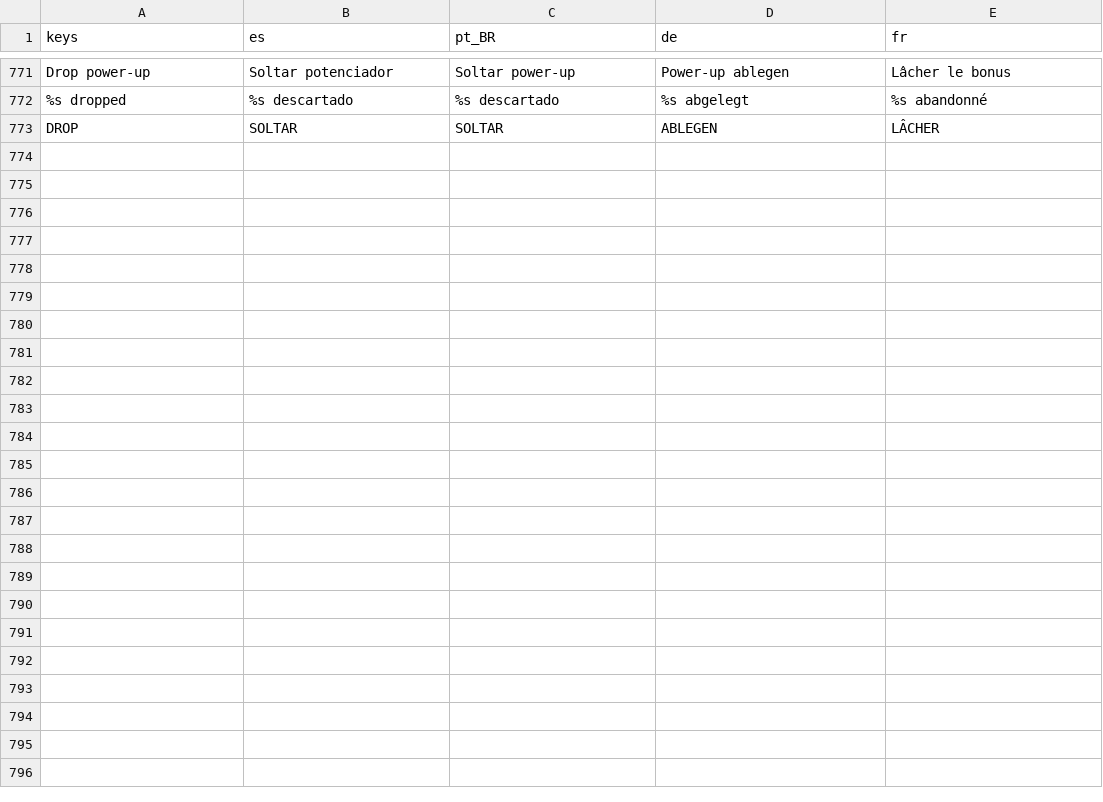
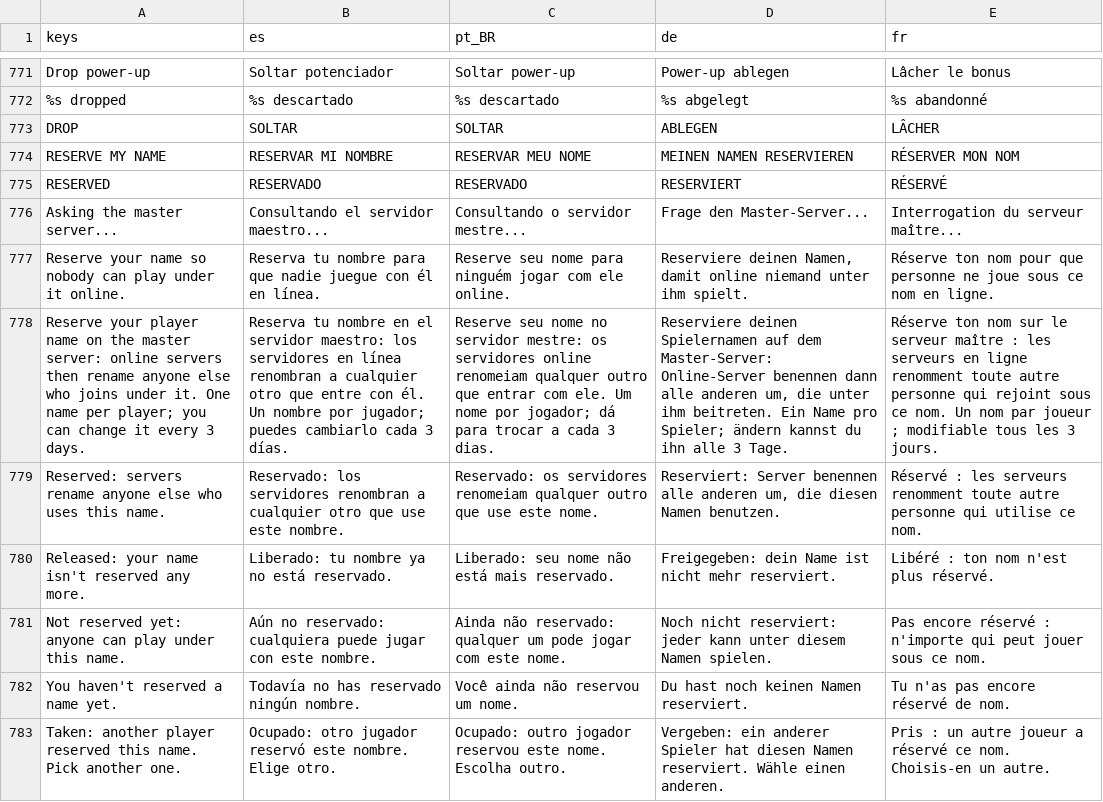
Before and after one commit to Predator04/Soldat-Reborn, a CSV file: assets/i18n/ui.csv, drawn as a sheet; only a part is shown, gaps mark what is left out; the diff covers the shown part only; the diff names each change by its address in the sheet, - before the commit and + after, or states it on an @@ line.

```diff
--- a/assets/i18n/ui.csv
+++ b/assets/i18n/ui.csv
+row 774: RESERVE MY NAME | RESERVAR MI NOMBRE | RESERVAR MEU NOME | MEINEN NAMEN RESERVIEREN | RÉSERVER MON NOM
+row 775: RESERVED | RESERVADO | RESERVADO | RESERVIERT | RÉSERVÉ
+row 776: Asking the master server... | Consultando el servidor maestro... | Consultando o servidor mestre... | Frage den Master-Server... | Interrogation du serveur maître...
+row 777: Reserve your name so nobody can play under it online. | Reserva tu nombre para que nadie juegue con él en línea. | Reserve seu nome para ninguém jogar com ele online. | Reserviere deinen Namen, damit online niemand unter ihm spielt. | Réserve ton nom pour que personne ne joue sous ce nom en ligne.
+row 778: Reserve your player name on the master server: online servers then rename anyone else who joins under it. One name per player; you can change it every 3 days. | Reserva tu nombre en el servidor maestro: los servidores en línea renombran a cualquier otro que entre con él. Un nombre por jugador; puedes cambiarlo cada 3 días. | Reserve seu nome no servidor mestre: os servidores online renomeiam qualquer outro que entrar com ele. Um nome por jogador; dá para trocar a cada 3 dias. | Reserviere deinen Spielernamen auf dem Master-Server: Online-Server benennen dann alle anderen um, die unter ihm beitreten. Ein Name pro Spieler; ändern kannst du ihn alle 3 Tage. | Réserve ton nom sur le serveur maître : les serveurs en ligne renomment toute autre personne qui rejoint sous ce nom. Un nom par joueur ; modifiable tous les 3 jours.
+row 779: Reserved: servers rename anyone else who uses this name. | Reservado: los servidores renombran a cualquier otro que use este nombre. | Reservado: os servidores renomeiam qualquer outro que use este nome. | Reserviert: Server benennen alle anderen um, die diesen Namen benutzen. | Réservé : les serveurs renomment toute autre personne qui utilise ce nom.
+row 780: Released: your name isn't reserved any more. | Liberado: tu nombre ya no está reservado. | Liberado: seu nome não está mais reservado. | Freigegeben: dein Name ist nicht mehr reserviert. | Libéré : ton nom n'est plus réservé.
+row 781: Not reserved yet: anyone can play under this name. | Aún no reservado: cualquiera puede jugar con este nombre. | Ainda não reservado: qualquer um pode jogar com este nome. | Noch nicht reserviert: jeder kann unter diesem Namen spielen. | Pas encore réservé : n'importe qui peut jouer sous ce nom.
+row 782: You haven't reserved a name yet. | Todavía no has reservado ningún nombre. | Você ainda não reservou um nome. | Du hast noch keinen Namen reserviert. | Tu n'as pas encore réservé de nom.
+row 783: Taken: another player reserved this name. Pick another one. | Ocupado: otro jugador reservó este nombre. Elige otro. | Ocupado: outro jogador reservou este nome. Escolha outro. | Vergeben: ein anderer Spieler hat diesen Namen reserviert. Wähle einen anderen. | Pris : un autre joueur a réservé ce nom. Choisis-en un autre.
```
Also changed, not shown: 9 added rows elsewhere in this file, 3 other files.
